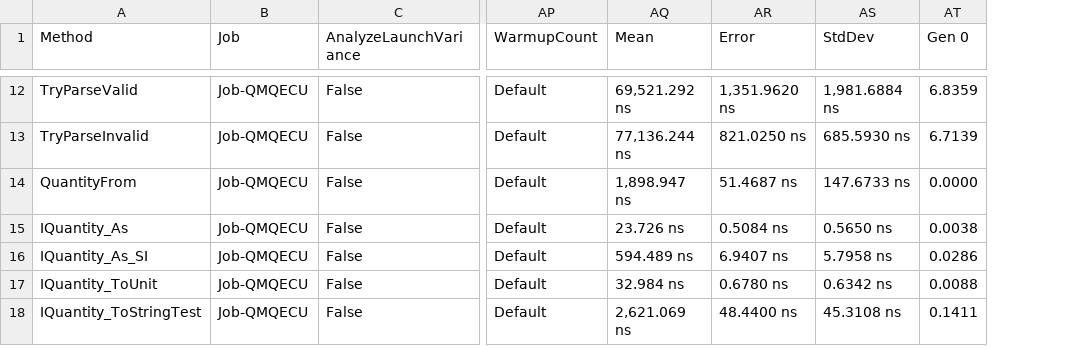
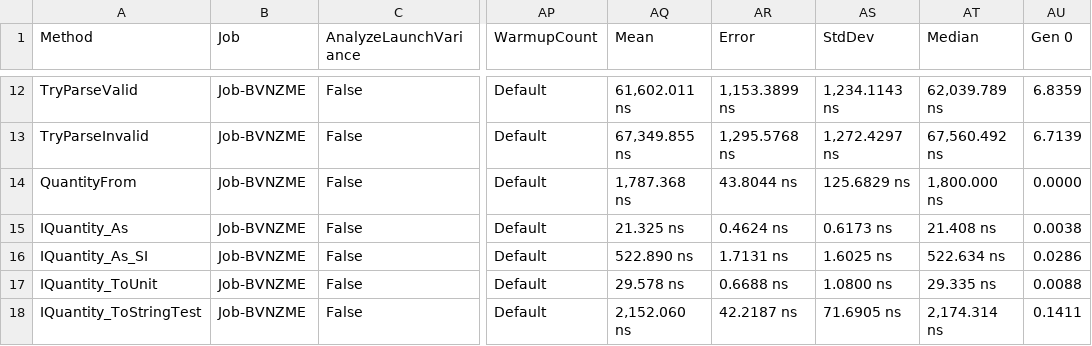
Before and after one commit to lipchev/UnitsNet-Benchmarks, a CSV file: benchmarks/netcoreapp21/results/UnitsNet.Benchmark.UnitsNetBenchmarks-report.csv, drawn as a sheet; only a part is shown, gaps mark what is left out; the diff covers the shown part only; the diff names each change by its address in the sheet, - before the commit and + after, or states it on an @@ line.

```diff
--- a/benchmarks/netcoreapp21/results/UnitsNet.Benchmark.UnitsNetBenchmarks-report.csv
+++ b/benchmarks/netcoreapp21/results/UnitsNet.Benchmark.UnitsNetBenchmarks-report.csv
+column AT (Median), rows 12-18: 62,039.789 ns | 67,560.492 ns | 1,800.000 ns | 21.408 ns | 522.634 ns | 29.335 ns | 2,174.314 ns
-B12:B18 (Job): Job-QMQECU
+B12:B18 (Job): Job-BVNZME
-AQ12 (Mean): 69,521.292 ns
+AQ12 (Mean): 61,602.011 ns
-AR12 (Error): 1,351.9620 ns
+AR12 (Error): 1,153.3899 ns
-AS12 (StdDev): 1,981.6884 ns
+AS12 (StdDev): 1,234.1143 ns
-AQ13 (Mean): 77,136.244 ns
+AQ13 (Mean): 67,349.855 ns
-AR13 (Error): 821.0250 ns
+AR13 (Error): 1,295.5768 ns
-AS13 (StdDev): 685.5930 ns
+AS13 (StdDev): 1,272.4297 ns
-AQ14 (Mean): 1,898.947 ns
+AQ14 (Mean): 1,787.368 ns
-AR14 (Error): 51.4687 ns
+AR14 (Error): 43.8044 ns
-AS14 (StdDev): 147.6733 ns
+AS14 (StdDev): 125.6829 ns
-AQ15 (Mean): 23.726 ns
+AQ15 (Mean): 21.325 ns
-AR15 (Error): 0.5084 ns
+AR15 (Error): 0.4624 ns
-AS15 (StdDev): 0.5650 ns
+AS15 (StdDev): 0.6173 ns
-AQ16 (Mean): 594.489 ns
+AQ16 (Mean): 522.890 ns
-AR16 (Error): 6.9407 ns
+AR16 (Error): 1.7131 ns
-AS16 (StdDev): 5.7958 ns
+AS16 (StdDev): 1.6025 ns
-AQ17 (Mean): 32.984 ns
+AQ17 (Mean): 29.578 ns
-AR17 (Error): 0.6780 ns
+AR17 (Error): 0.6688 ns
-AS17 (StdDev): 0.6342 ns
+AS17 (StdDev): 1.0800 ns
-AQ18 (Mean): 2,621.069 ns
+AQ18 (Mean): 2,152.060 ns
-AR18 (Error): 48.4400 ns
+AR18 (Error): 42.2187 ns
-AS18 (StdDev): 45.3108 ns
+AS18 (StdDev): 71.6905 ns
```
Also changed, not shown: 40 edited cells elsewhere in this file, 5 other files.
